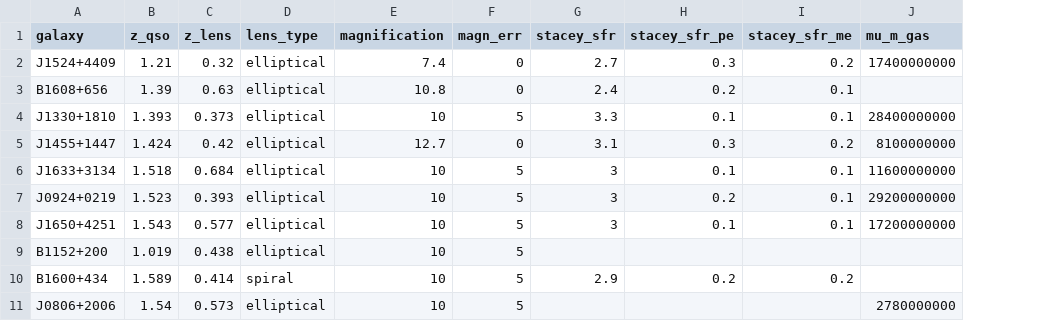
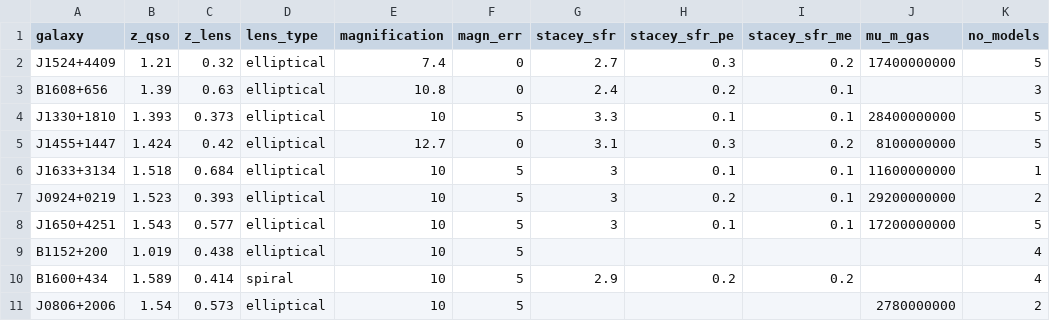
Before and after one commit to ikhebgeenaccount/lensed-qso-brp-2022, a CSV file: data/properties.csv, drawn as a sheet; the diff names each change by its address in the sheet, - before the commit and + after, or states it on an @@ line.

```diff
--- a/data/properties.csv
+++ b/data/properties.csv
+column K (no_models), rows 2-11: 5 | 3 | 5 | 5 | 1 | 2 | 5 | 4 | 4 | 2
```
Also changed, not shown: data/final_output.csv, 6 other files.
